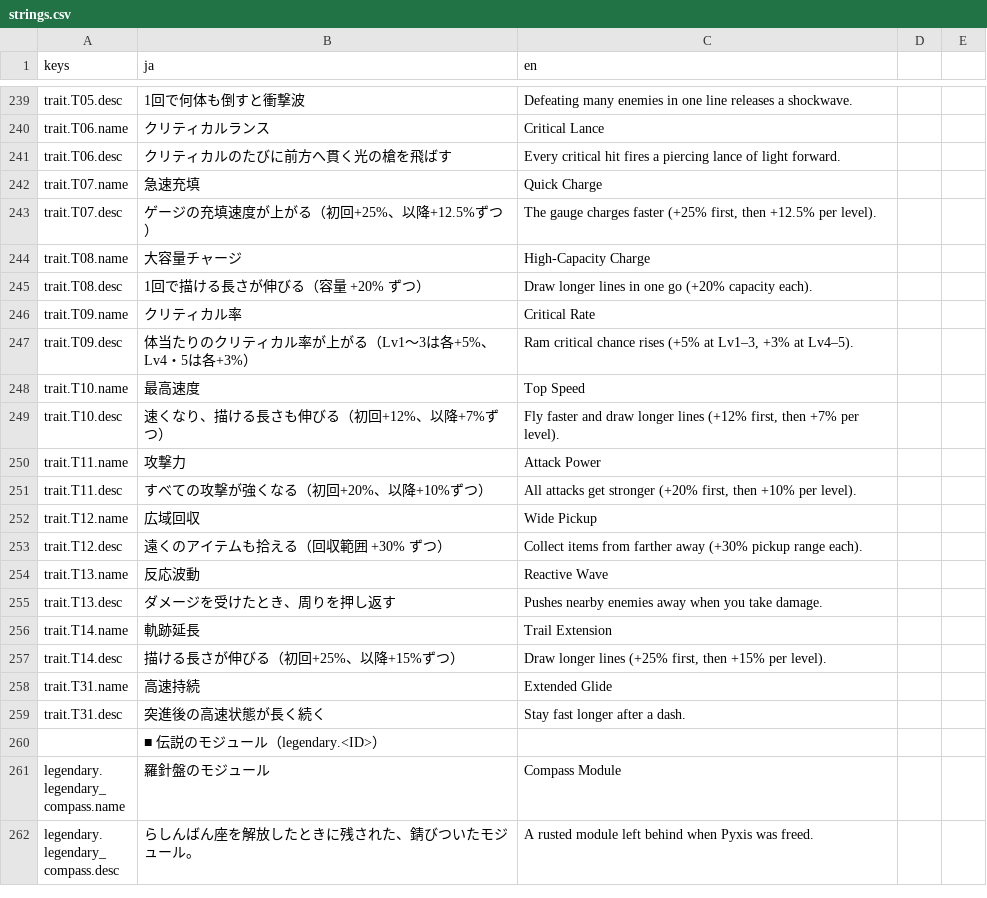
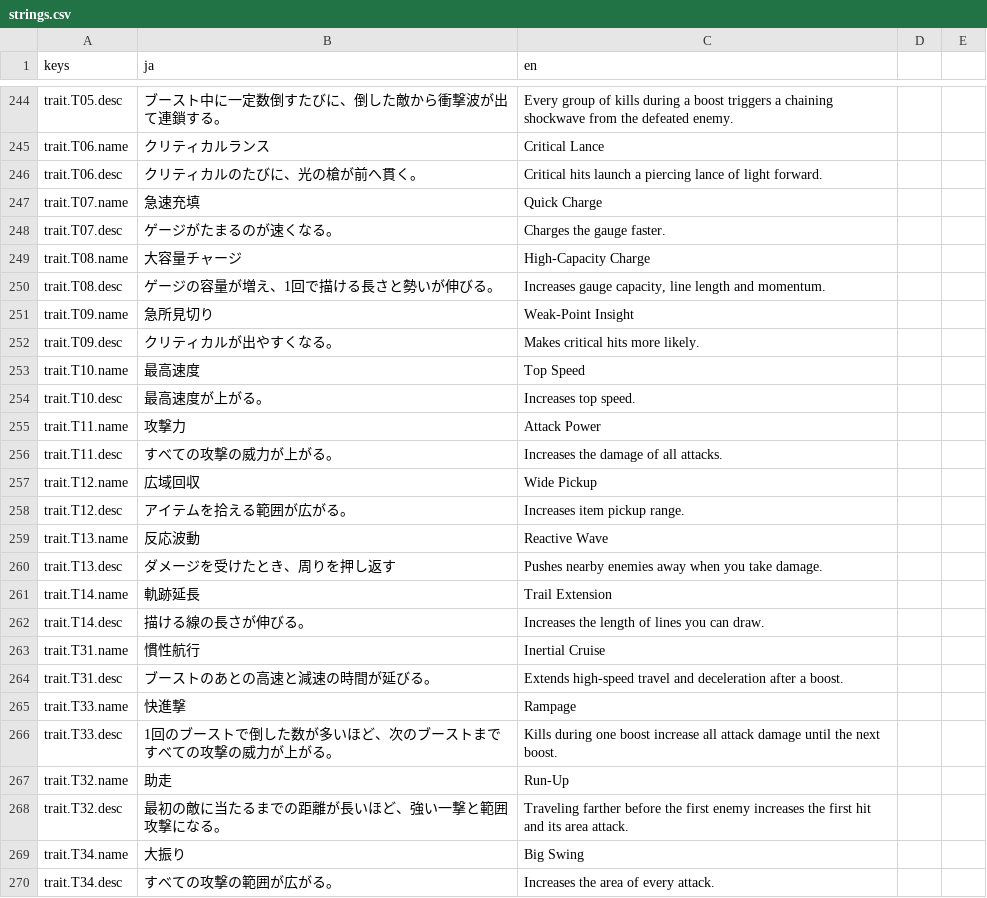
Before and after one commit to Tomatoguy1029/speed, a CSV file: speed/data/text/strings.csv, drawn as a sheet; only a part is shown, gaps mark what is left out; the shorter side is filled out with more unchanged rows; addresses are those after the commit; the diff covers the shown part only; the diff names each change by its address in the sheet, - before the commit and + after, or states it on an @@ line.

```diff
--- a/speed/data/text/strings.csv
+++ b/speed/data/text/strings.csv
-B244 (ja): 1回で何体も倒すと衝撃波
+B244 (ja): ブースト中に一定数倒すたびに、倒した敵から衝撃波が出て連鎖する。
-C244 (en): Defeating many enemies in one line releases a shockwave.
+C244 (en): Every group of kills during a boost triggers a chaining shockwave from the defeated enemy.
-B246 (ja): クリティカルのたびに前方へ貫く光の槍を飛ばす
+B246 (ja): クリティカルのたびに、光の槍が前へ貫く。
-C246 (en): Every critical hit fires a piercing…
+C246 (en): Critical hits launch a piercing…
-B248 (ja): ゲージの充填速度が上がる（初回+25%、以降+12.5%ずつ）
+B248 (ja): ゲージがたまるのが速くなる。
-C248 (en): The gauge charges faster (+25% first, then +12.5% per level).
+C248 (en): Charges the gauge faster.
-B250 (ja): 1回で描ける長さが伸びる（容量 +20% ずつ）
+B250 (ja): ゲージの容量が増え、1回で描ける長さと勢いが伸びる。
-C250 (en): Draw longer lines in one go (+20% capacity each).
+C250 (en): Increases gauge capacity, line length and momentum.
-B251 (ja): クリティカル率
+B251 (ja): 急所見切り
-C251 (en): Critical Rate
+C251 (en): Weak-Point Insight
-B252 (ja): 体当たりのクリティカル率が上がる（Lv1〜3は各+5%、Lv4・5は各+3%）
+B252 (ja): クリティカルが出やすくなる。
-C252 (en): Ram critical chance rises (+5% at Lv1–3, +3% at Lv4–5).
+C252 (en): Makes critical hits more likely.
-B254 (ja): 速くなり、描ける長さも伸びる（初回+12%、以降+7%ずつ）
+B254 (ja): 最高速度が上がる。
-C254 (en): Fly faster and draw longer lines (+12% first, then +7% per level).
+C254 (en): Increases top speed.
-B256 (ja): すべての攻撃が強くなる（初回+20%、以降+10%ずつ）
+B256 (ja): すべての攻撃の威力が上がる。
-C256 (en): All attacks get stronger (+20% first, then +10% per level).
+C256 (en): Increases the damage of all attacks.
-B258 (ja): 遠くのアイテムも拾える（回収範囲 +30% ずつ）
+B258 (ja): アイテムを拾える範囲が広がる。
-C258 (en): Collect items from farther away (+30% pickup range each).
+C258 (en): Increases item pickup range.
-B262 (ja): 描ける長さが伸びる（初回+25%、以降+15%ずつ）
+B262 (ja): 描ける線の長さが伸びる。
-C262 (en): Draw longer lines (+25% first, then +15% per level).
+C262 (en): Increases the length of lines you can draw.
-B263 (ja): 高速持続
+B263 (ja): 慣性航行
-C263 (en): Extended Glide
+C263 (en): Inertial Cruise
-B264 (ja): 突進後の高速状態が長く続く
+B264 (ja): ブーストのあとの高速と減速の時間が延びる。
-C264 (en): Stay fast longer after a dash.
+C264 (en): Extends high-speed travel and deceleration after a boost.
+row 265: trait.T33.name | 快進撃 | Rampage
+row 266: trait.T33.desc | 1回のブーストで倒した数が多いほど、次のブーストまですべての攻撃の威力が上がる。 | Kills during one boost increase all attack damage until the next boost.
+row 267: trait.T32.name | 助走 | Run-Up
+row 268: trait.T32.desc | 最初の敵に当たるまでの距離が長いほど、強い一撃と範囲攻撃になる。 | Traveling farther before the first enemy increases the first hit and its area attack.
+row 269: trait.T34.name | 大振り | Big Swing
+row 270: trait.T34.desc | すべての攻撃の範囲が広がる。 | Increases the area of every attack.
```
Also changed, not shown: 11 added rows, 3 removed rows and 57 edited cells elsewhere in this file, 3 other files.
